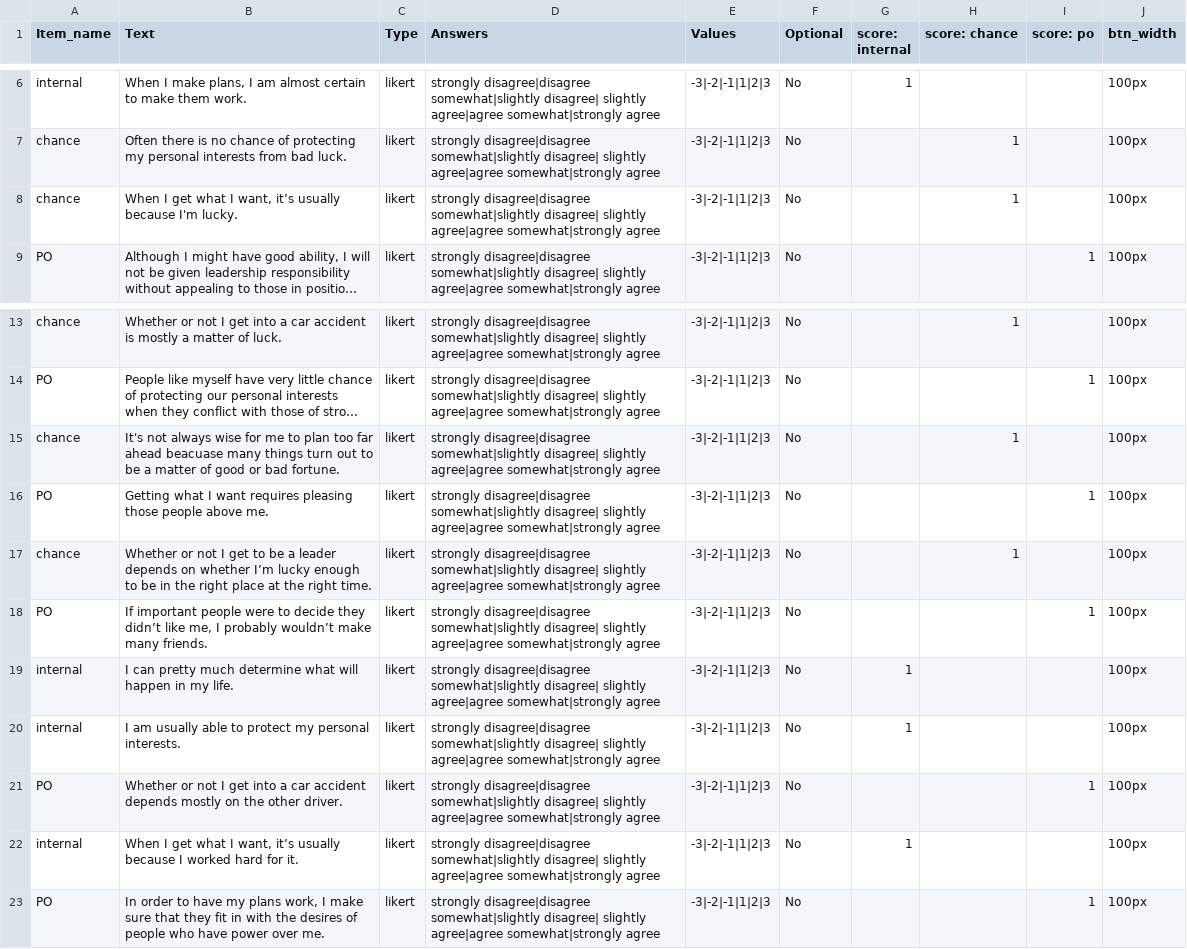
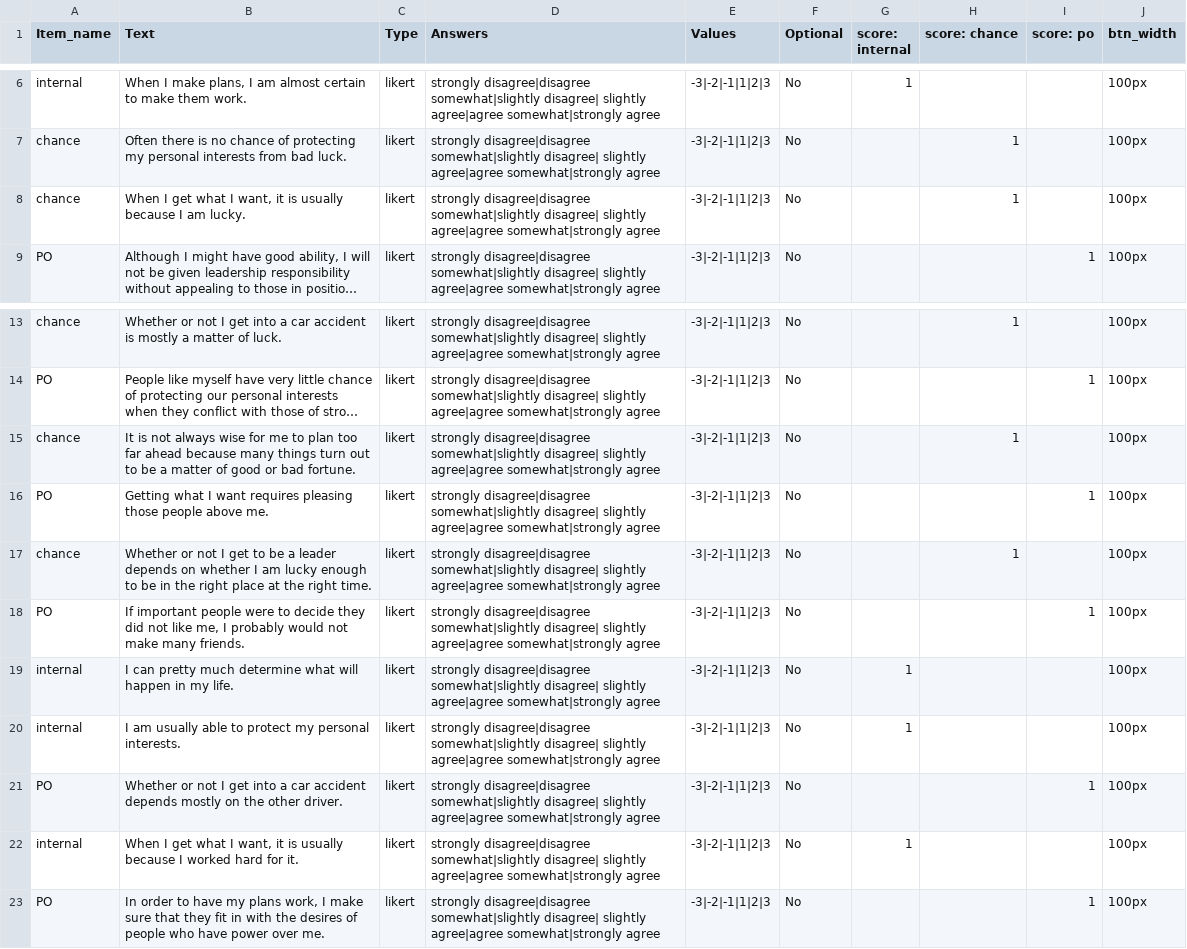
Before and after one commit to haffey-studies/bsc-2020, a CSV file: web/User/Surveys/loc_levenson.csv, drawn as a sheet; only a part is shown, gaps mark what is left out; long unchanged cells end in …; the diff names each change by its address in the sheet, - before the commit and + after, or states it on an @@ line.

```diff
--- a/web/User/Surveys/loc_levenson.csv
+++ b/web/User/Surveys/loc_levenson.csv
-B8 (Text): …I want, it’s usually because I'm lucky.
+B8 (Text): …I want, it is usually because I am lucky.
-B15 (Text): It's not always wise for me to plan too far ahead beacuase many things…
+B15 (Text): It is not always wise for me to plan too far ahead because many things…
-B17 (Text): …on whether I’m lucky enough…
+B17 (Text): …on whether I am lucky enough…
-B18 (Text): …decide they didn’t like me, I probably wouldn’t make many…
+B18 (Text): …decide they did not like me, I probably would not make many…
-B22 (Text): …I want, it’s usually because…
+B22 (Text): …I want, it is usually because…
```
Also changed, not shown: web/User/Surveys/panas_2020.csv, web/User/Surveys/tas.csv, 4 other files.
